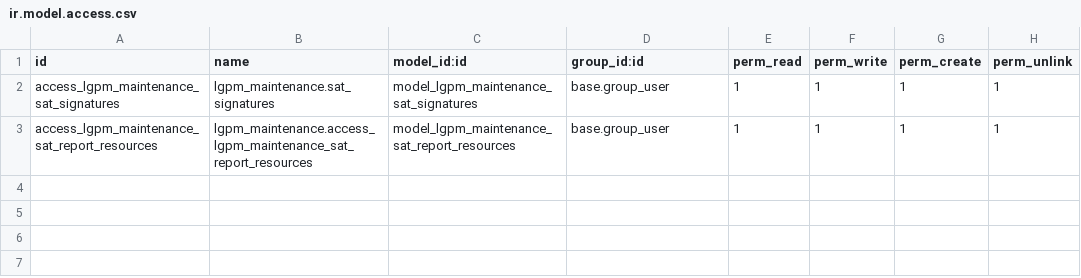
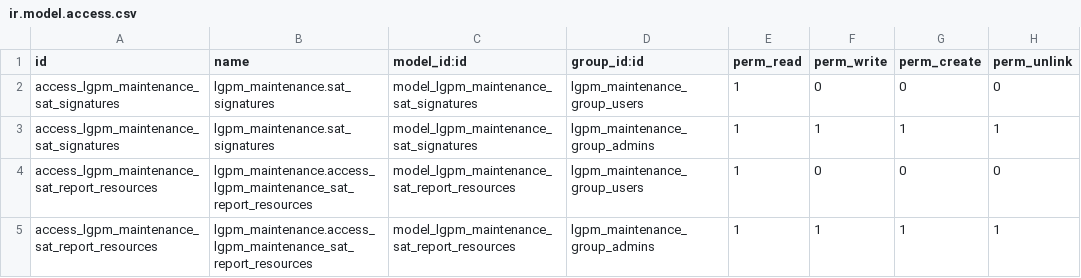
Before and after one commit to laguipemo/OdooDevDebDocker, a CSV file: custom-addons/lgpm_maintenance/security/ir.model.access.csv, drawn as a sheet.

Commit message:
Created users groups to restrict access to signatures and resources of the reports

```diff
--- a/custom-addons/lgpm_maintenance/security/ir.model.access.csv
+++ b/custom-addons/lgpm_maintenance/security/ir.model.access.csv
@@ -1,3 +1,5 @@
 id,name,model_id:id,group_id:id,perm_read,perm_write,perm_create,perm_unlink
-access_lgpm_maintenance_sat_signatures,lgpm_maintenance.sat_signatures,model_lgpm_maintenance_sat_signatures,base.group_user,1,1,1,1
-access_lgpm_maintenance_sat_report_resources,lgpm_maintenance.access_lgpm_maintenance_sat_report_resources,model_lgpm_maintenance_sat_report_resources,base.group_user,1,1,1,1
+access_lgpm_maintenance_sat_signatures,lgpm_maintenance.sat_signatures,model_lgpm_maintenance_sat_signatures,lgpm_maintenance_group_users,1,0,0,0
+access_lgpm_maintenance_sat_signatures,lgpm_maintenance.sat_signatures,model_lgpm_maintenance_sat_signatures,lgpm_maintenance_group_admins,1,1,1,1
+access_lgpm_maintenance_sat_report_resources,lgpm_maintenance.access_lgpm_maintenance_sat_report_resources,model_lgpm_maintenance_sat_report_resources,lgpm_maintenance_group_users,1,0,0,0
+access_lgpm_maintenance_sat_report_resources,lgpm_maintenance.access_lgpm_maintenance_sat_report_resources,model_lgpm_maintenance_sat_report_resources,lgpm_maintenance_group_admins,1,1,1,1
```
Also changed, not shown: 2 other files.
